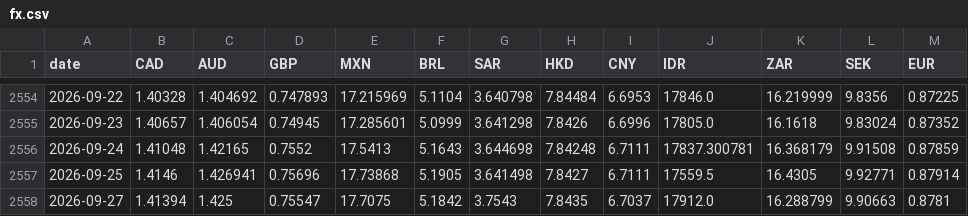
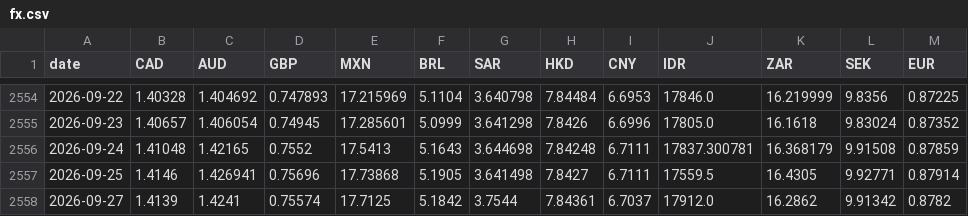
Before and after one commit to nickolos83/awesome-prediction-market, a CSV file: mining-shares/raw_gold/fx.csv, drawn as a sheet; only a part is shown, gaps mark what is left out.

```diff
--- a/mining-shares/raw_gold/fx.csv
+++ b/mining-shares/raw_gold/fx.csv
@@ -2557,2 +2557,2 @@ date,CAD,AUD,GBP,MXN,BRL,SAR,HKD,CNY,IDR,ZAR,SEK,EUR
 2026-09-25,1.4146,1.426941,0.75696,17.73868,5.1905,3.641498,7.8427,6.7111,17559.5,16.4305,9.92771,0.87914
-2026-09-27,1.41394,1.425,0.75547,17.7075,5.1842,3.7543,7.8435,6.7037,17912.0,16.288799,9.90663,0.8781
+2026-09-27,1.4139,1.4241,0.75574,17.7125,5.1842,3.7544,7.84361,6.7037,17912.0,16.2862,9.91342,0.8782
```
Also changed, not shown: mining-shares/raw_gold/targets.csv, 3 other files.
